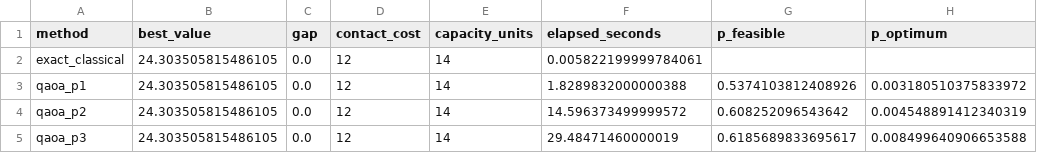
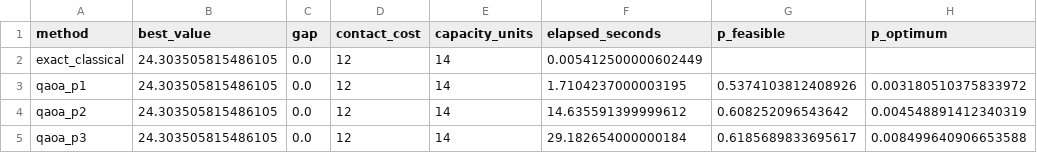
Before and after one commit to grigorovich-sergey/AtomiQ_Hackathon_2026, a CSV file: stage2_comparison.csv, drawn as a sheet; only a part is shown; the diff names each change by its address in the sheet, - before the commit and + after, or states it on an @@ line.

```diff
--- a/stage2_comparison.csv
+++ b/stage2_comparison.csv
-F2 (elapsed_seconds): 0.005822199999784061
+F2 (elapsed_seconds): 0.005412500000602449
-F3 (elapsed_seconds): 1.8289832000000388
+F3 (elapsed_seconds): 1.7104237000003195
-F4 (elapsed_seconds): 14.596373499999572
+F4 (elapsed_seconds): 14.635591399999612
-F5 (elapsed_seconds): 29.48471460000019
+F5 (elapsed_seconds): 29.182654000000184
```
Also changed, not shown: 7 other files.
